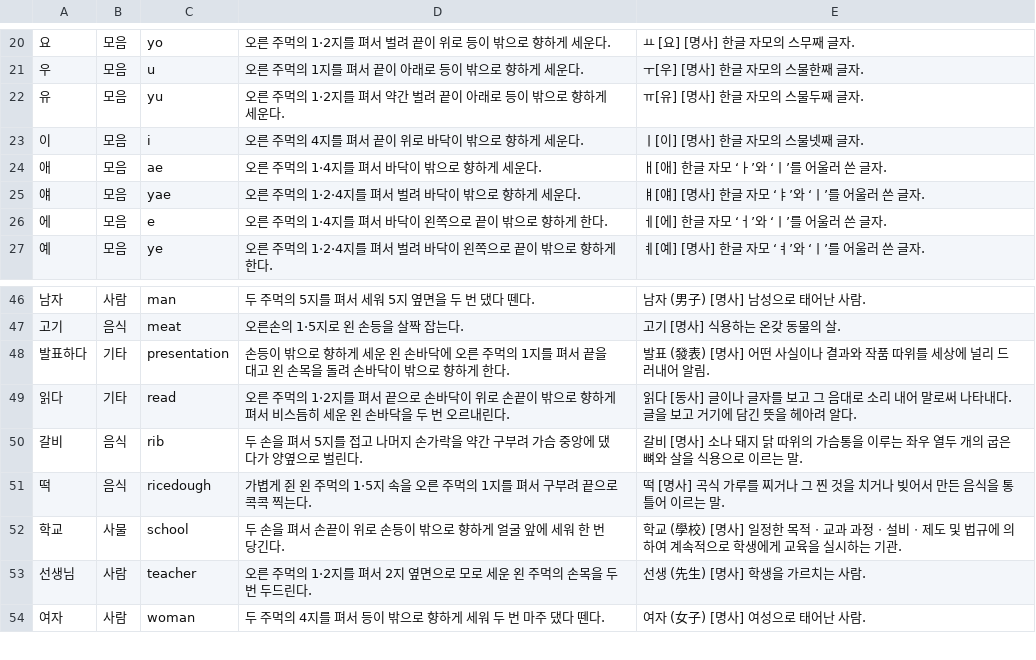
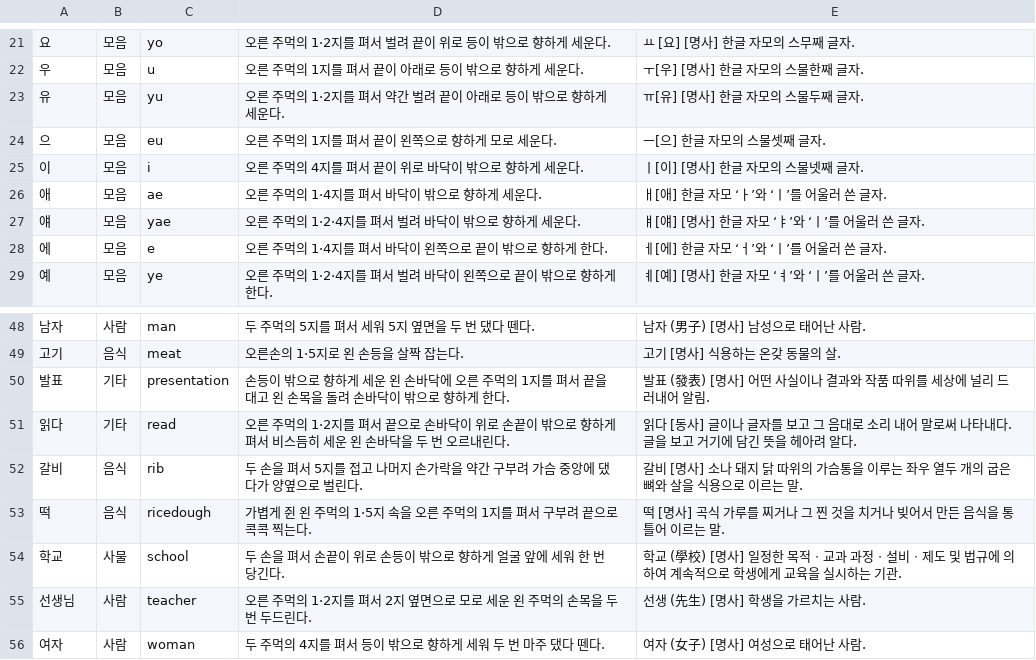
Before and after one commit to 06Ag/Capstone, a CSV file: Signlanguage/app/src/main/res/raw/capdb.csv, drawn as a sheet; only a part is shown, gaps mark what is left out; addresses are those after the commit; the diff covers the shown part only; the diff names each change by its address in the sheet, - before the commit and + after, or states it on an @@ line.

```diff
--- a/Signlanguage/app/src/main/res/raw/capdb.csv
+++ b/Signlanguage/app/src/main/res/raw/capdb.csv
+row 24: 으 | 모음 | eu | 오른 주먹의 1지를 펴서 끝이 왼쪽으로 향하게 모로 세운다. | ㅡ[으] 한글 자모의 스물셋째 글자.
@@ column A renumbered between rows 50 and 61 @@
```
Also changed, not shown: 22 added rows elsewhere in this file, 20 other files.
